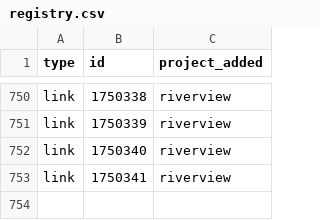
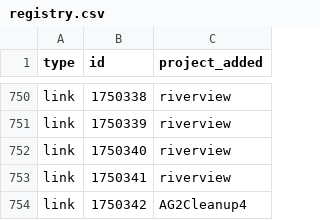
Before and after one commit to Metropolitan-Council/project_card_registry, a CSV file: registry.csv, drawn as a sheet; only a part is shown, gaps mark what is left out; the diff names each change by its address in the sheet, - before the commit and + after, or states it on an @@ line.

```diff
--- a/registry.csv
+++ b/registry.csv
+row 754: link | 1750342 | AG2Cleanup4
```
Also changed, not shown: 1 other file.
